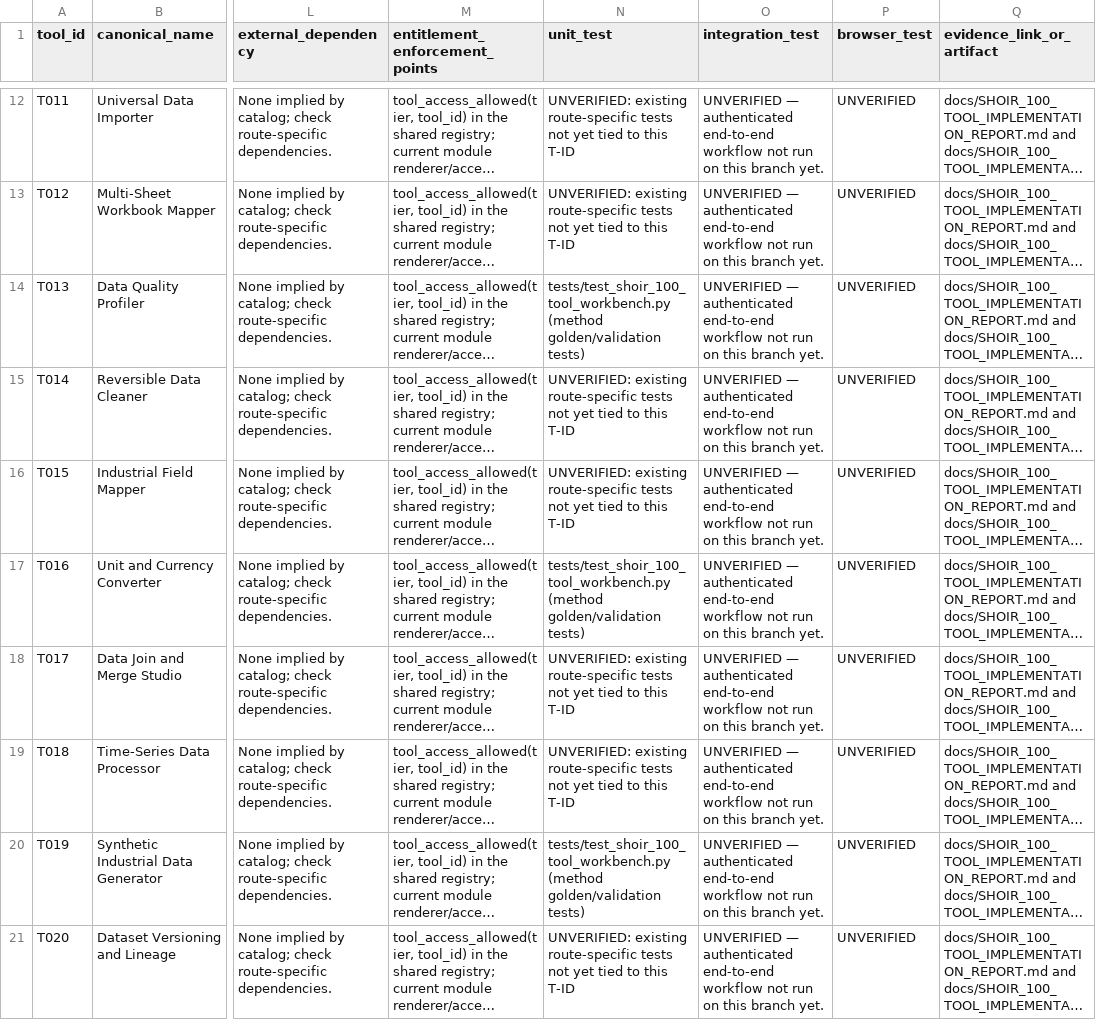
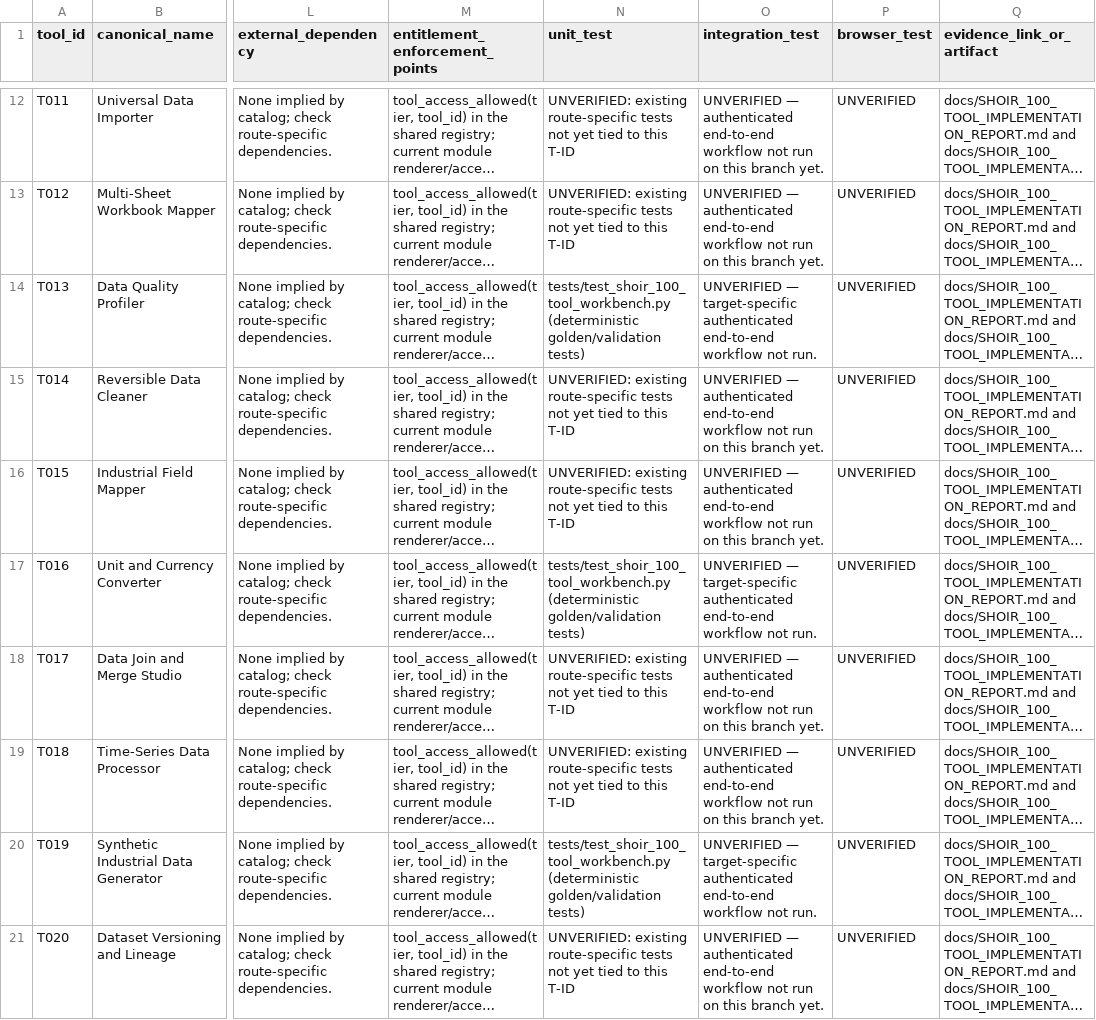
Before and after one commit to MSJ1708/shoir-ie, a CSV file: docs/SHOIR_100_TOOL_IMPLEMENTATION_MATRIX.csv, drawn as a sheet; only a part is shown, gaps mark what is left out; long unchanged cells end in …; the diff covers the shown part only; the diff names each change by its address in the sheet, - before the commit and + after, or states it on an @@ line.

Commit message:
Refresh matrix for twelve implemented quick calculation paths

```diff
--- a/docs/SHOIR_100_TOOL_IMPLEMENTATION_MATRIX.csv
+++ b/docs/SHOIR_100_TOOL_IMPLEMENTATION_MATRIX.csv
-N14 (unit_test): tests/test_shoir_100_tool_workbench.py (method golden/validation tests)
+N14 (unit_test): tests/test_shoir_100_tool_workbench.py (deterministic golden/validation tests)
-O14 (integration_test): UNVERIFIED — authenticated end-to-end workflow not run on this branch yet.
+O14 (integration_test): UNVERIFIED — target-specific authenticated end-to-end workflow not run.
-N17 (unit_test): tests/test_shoir_100_tool_workbench.py (method golden/validation tests)
+N17 (unit_test): tests/test_shoir_100_tool_workbench.py (deterministic golden/validation tests)
-O17 (integration_test): UNVERIFIED — authenticated end-to-end workflow not run on this branch yet.
+O17 (integration_test): UNVERIFIED — target-specific authenticated end-to-end workflow not run.
-N20 (unit_test): tests/test_shoir_100_tool_workbench.py (method golden/validation tests)
+N20 (unit_test): tests/test_shoir_100_tool_workbench.py (deterministic golden/validation tests)
-O20 (integration_test): UNVERIFIED — authenticated end-to-end workflow not run on this branch yet.
+O20 (integration_test): UNVERIFIED — target-specific authenticated end-to-end workflow not run.
```
Also changed, not shown: 26 edited cells elsewhere in this file.
